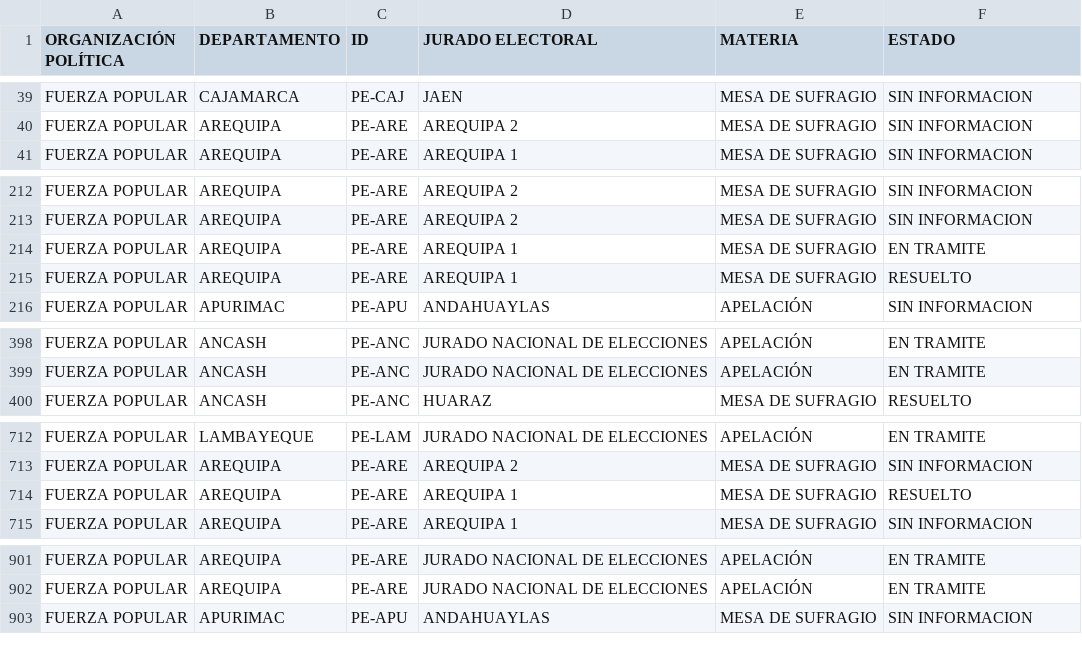
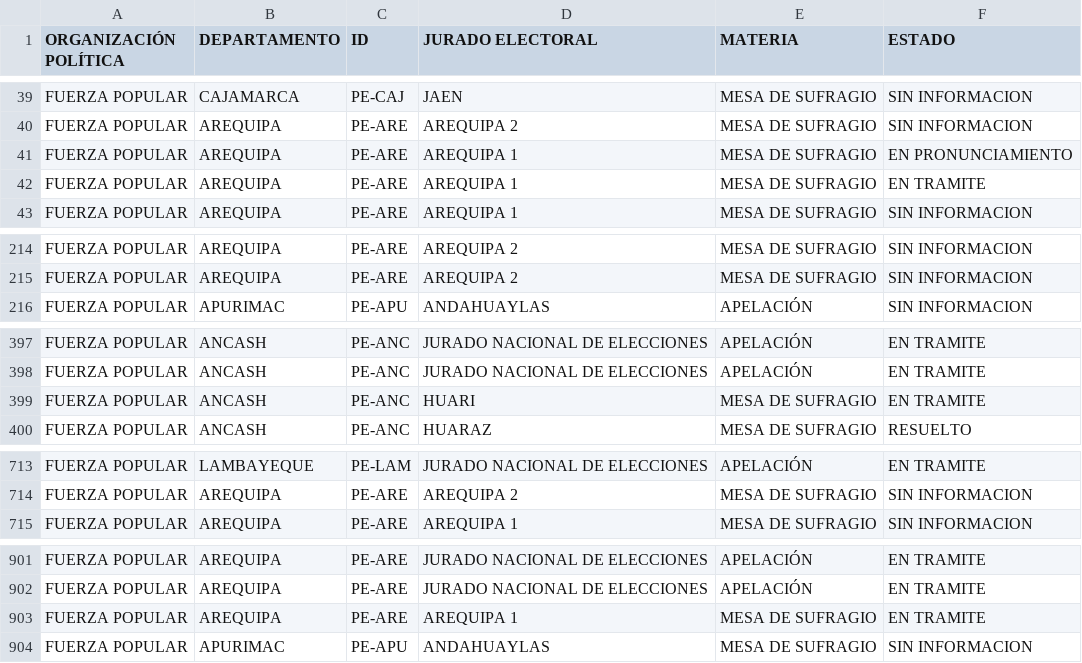
Before and after one commit to GenyLeong/nulidad_electoral, a CSV file: tabla_FP.csv, drawn as a sheet; only a part is shown, gaps mark what is left out; the diff covers the shown part only.

```diff
--- a/tabla_FP.csv
+++ b/tabla_FP.csv
@@ -40,2 +40,4 @@ FUERZA POPULAR,CAJAMARCA,PE-CAJ,JAEN,MESA DE SUFRAGIO,SIN INFORMACION
 FUERZA POPULAR,AREQUIPA,PE-ARE,AREQUIPA 2,MESA DE SUFRAGIO,SIN INFORMACION
+FUERZA POPULAR,AREQUIPA,PE-ARE,AREQUIPA 1,MESA DE SUFRAGIO,EN PRONUNCIAMIENTO
+FUERZA POPULAR,AREQUIPA,PE-ARE,AREQUIPA 1,MESA DE SUFRAGIO,EN TRAMITE
 FUERZA POPULAR,AREQUIPA,PE-ARE,AREQUIPA 1,MESA DE SUFRAGIO,SIN INFORMACION
@@ -213,4 +215,2 @@ FUERZA POPULAR,AREQUIPA,PE-ARE,AREQUIPA 2,MESA DE SUFRAGIO,SIN INFORMACION
 FUERZA POPULAR,AREQUIPA,PE-ARE,AREQUIPA 2,MESA DE SUFRAGIO,SIN INFORMACION
-FUERZA POPULAR,AREQUIPA,PE-ARE,AREQUIPA 1,MESA DE SUFRAGIO,EN TRAMITE
-FUERZA POPULAR,AREQUIPA,PE-ARE,AREQUIPA 1,MESA DE SUFRAGIO,RESUELTO
 FUERZA POPULAR,APURIMAC,PE-APU,ANDAHUAYLAS,APELACIÓN,SIN INFORMACION
@@ -399,2 +398,3 @@ FUERZA POPULAR,ANCASH,PE-ANC,JURADO NACIONAL DE ELECCIONES,APELACIÓN,EN TRAMITE
 FUERZA POPULAR,ANCASH,PE-ANC,JURADO NACIONAL DE ELECCIONES,APELACIÓN,EN TRAMITE
+FUERZA POPULAR,ANCASH,PE-ANC,HUARI,MESA DE SUFRAGIO,EN TRAMITE
 FUERZA POPULAR,ANCASH,PE-ANC,HUARAZ,MESA DE SUFRAGIO,RESUELTO
@@ -713,3 +714,2 @@ FUERZA POPULAR,LAMBAYEQUE,PE-LAM,JURADO NACIONAL DE ELECCIONES,APELACIÓN,EN TRA
 FUERZA POPULAR,AREQUIPA,PE-ARE,AREQUIPA 2,MESA DE SUFRAGIO,SIN INFORMACION
-FUERZA POPULAR,AREQUIPA,PE-ARE,AREQUIPA 1,MESA DE SUFRAGIO,RESUELTO
 FUERZA POPULAR,AREQUIPA,PE-ARE,AREQUIPA 1,MESA DE SUFRAGIO,SIN INFORMACION
@@ -902,2 +902,3 @@ FUERZA POPULAR,AREQUIPA,PE-ARE,JURADO NACIONAL DE ELECCIONES,APELACIÓN,EN TRAMI
 FUERZA POPULAR,AREQUIPA,PE-ARE,JURADO NACIONAL DE ELECCIONES,APELACIÓN,EN TRAMITE
+FUERZA POPULAR,AREQUIPA,PE-ARE,AREQUIPA 1,MESA DE SUFRAGIO,EN TRAMITE
 FUERZA POPULAR,APURIMAC,PE-APU,ANDAHUAYLAS,MESA DE SUFRAGIO,SIN INFORMACION
```
Also changed, not shown: 1 added row and 2 removed rows elsewhere in this file, resultado_total.csv, tabla_mapa_FP.csv.
